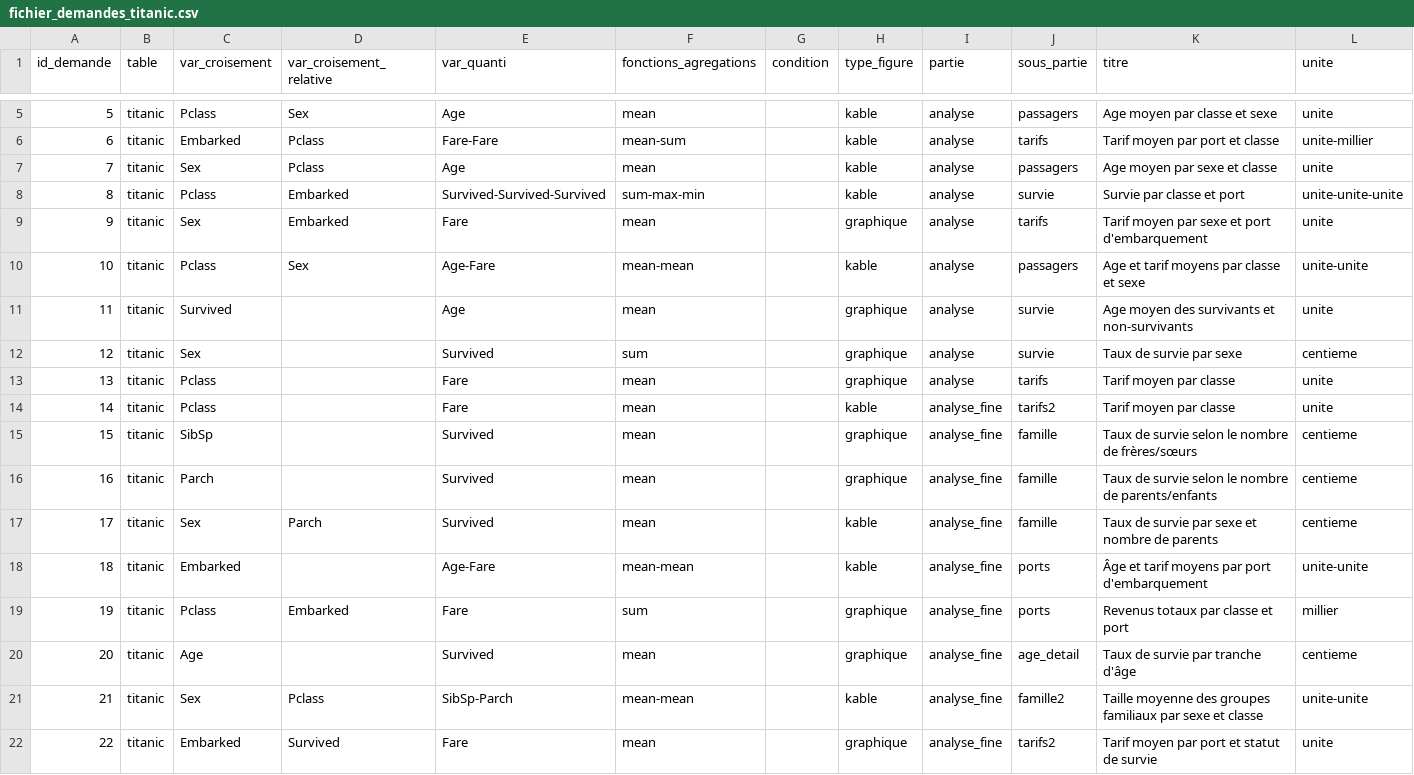
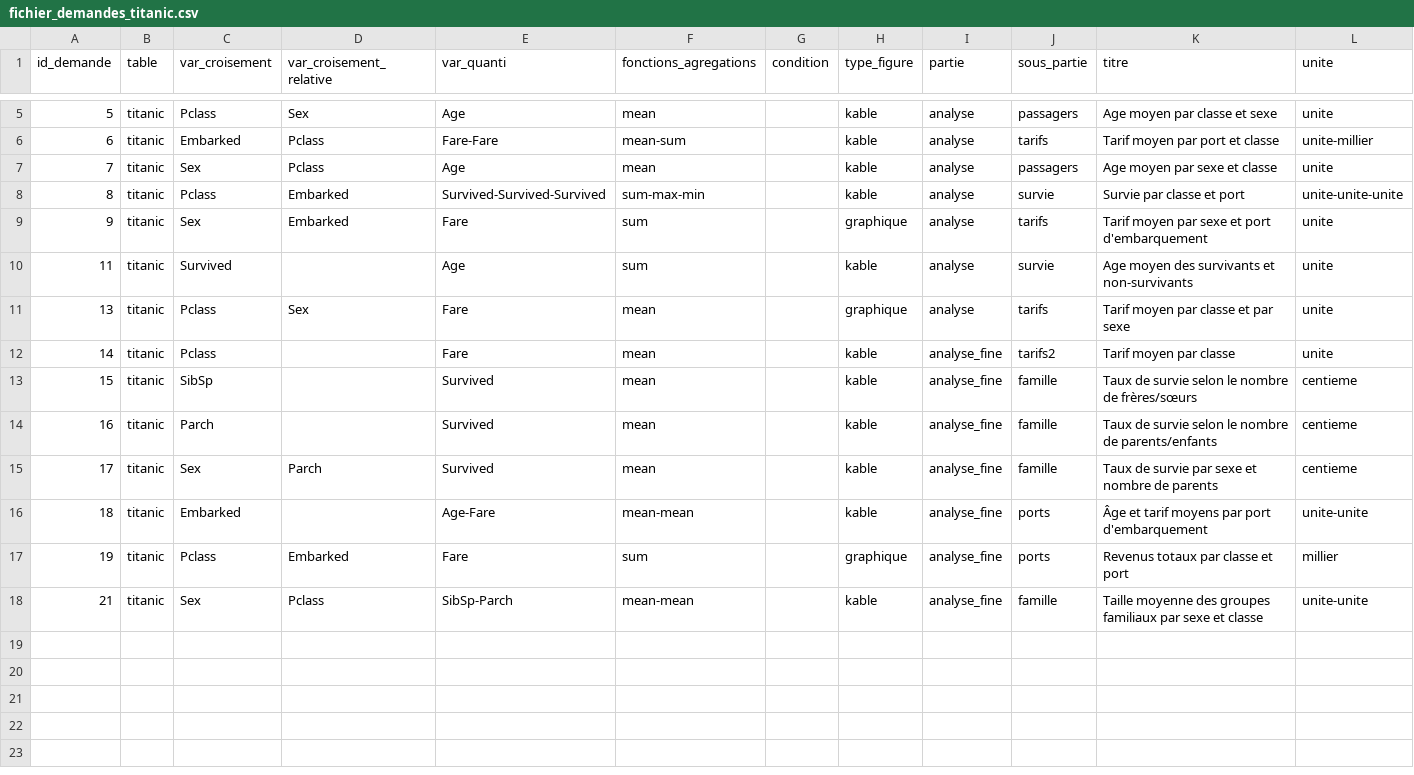
Before and after one commit to clement2323/presentations_outils_dirag, a CSV file: exemple_BoutadE/metadonnees/demandes/fichier_demandes_titanic.csv, drawn as a sheet; only a part is shown, gaps mark what is left out; removed rows and columns are numbered as before the commit, all else as after; rows hold the shown columns only; the diff names each change by its address in the sheet, - before the commit and + after, or states it on an @@ line.

Commit message:
correction table demande et lancement

```diff
--- a/exemple_BoutadE/metadonnees/demandes/fichier_demandes_titanic.csv
+++ b/exemple_BoutadE/metadonnees/demandes/fichier_demandes_titanic.csv
-F9 (fonctions_agregations): mean
+F9 (fonctions_agregations): sum
-row 10: 10 | titanic | Pclass | Sex | Age-Fare | mean-mean |  | kable | analyse | passagers | Age et tarif moyens par classe et sexe | unite-unite
-F10 (fonctions_agregations): mean
+F10 (fonctions_agregations): sum
-H10 (type_figure): graphique
+H10 (type_figure): kable
-row 12: 12 | titanic | Sex |  | Survived | sum |  | graphique | analyse | survie | Taux de survie par sexe | centieme
-D11 (var_croisement_relative): (empty)
+D11 (var_croisement_relative): Sex
-K11 (titre): Tarif moyen par classe
+K11 (titre): Tarif moyen par classe et par sexe
-H13:H14 (type_figure): graphique
+H13:H14 (type_figure): kable
-row 20: 20 | titanic | Age |  | Survived | mean |  | graphique | analyse_fine | age_detail | Taux de survie par tranche d'âge | centieme
-J18 (sous_partie): famille2
+J18 (sous_partie): famille
-row 22: 22 | titanic | Embarked | Survived | Fare | mean |  | graphique | analyse_fine | tarifs2 | Tarif moyen par port et statut de survie | unite
```
Also changed, not shown: 1 other file.
